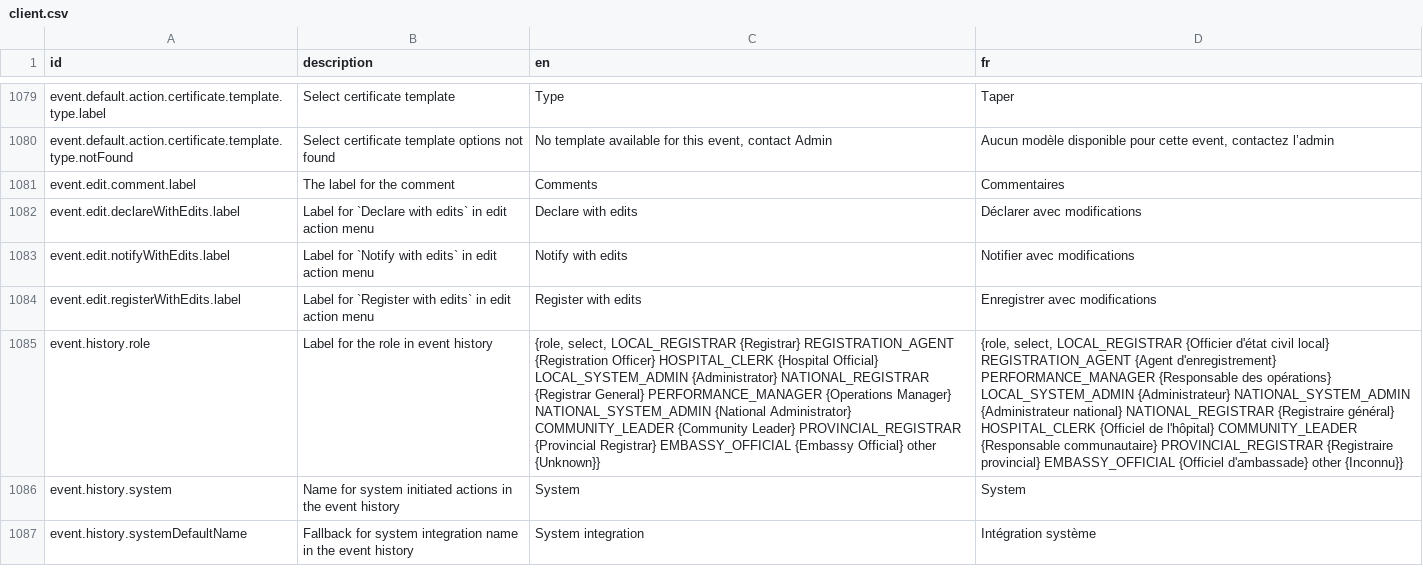
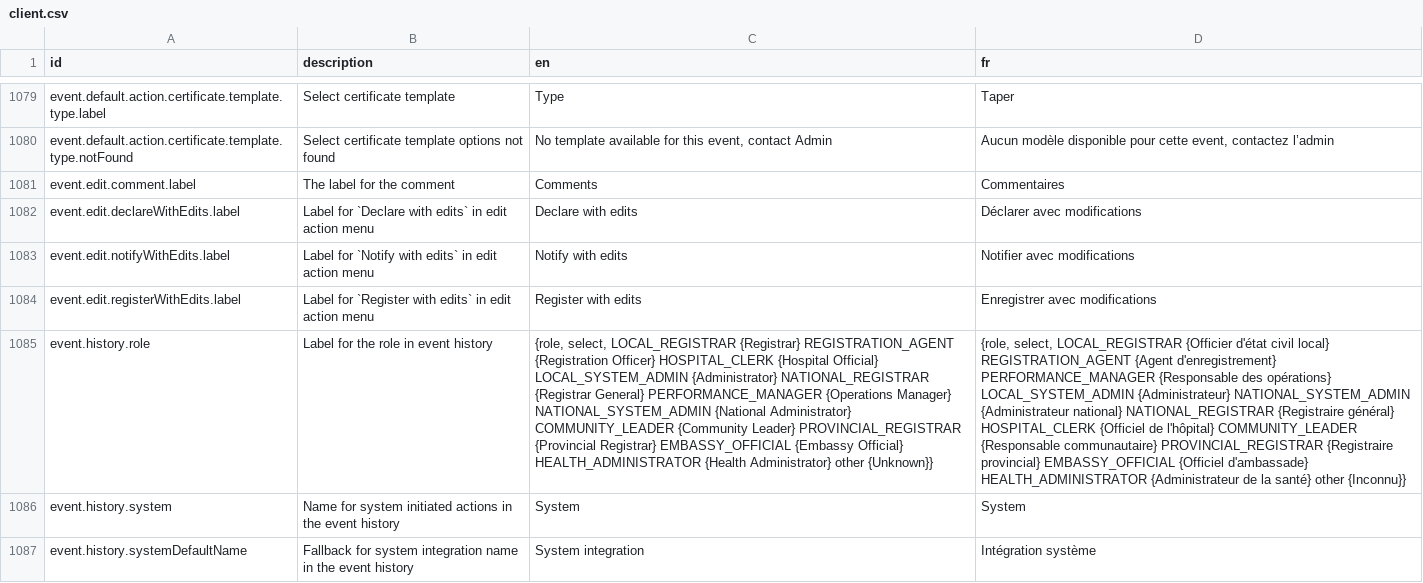
Before and after one commit to opencrvs/opencrvs-farajaland, a CSV file: src/translations/client.csv, drawn as a sheet; only a part is shown, gaps mark what is left out; the diff names each change by its address in the sheet, - before the commit and + after, or states it on an @@ line.

Commit message:
fix: update role message

```diff
--- a/src/translations/client.csv
+++ b/src/translations/client.csv
-C1085 (en): …{Embassy Official} other {Unknown}}
+C1085 (en): …{Embassy Official} HEALTH_ADMINISTRATOR {Health Administrator} other {Unknown}}
-D1085 (fr): …{Officiel d'ambassade} other {Inconnu}}
+D1085 (fr): …{Officiel d'ambassade} HEALTH_ADMINISTRATOR {Administrateur de la santé} other {Inconnu}}
```
